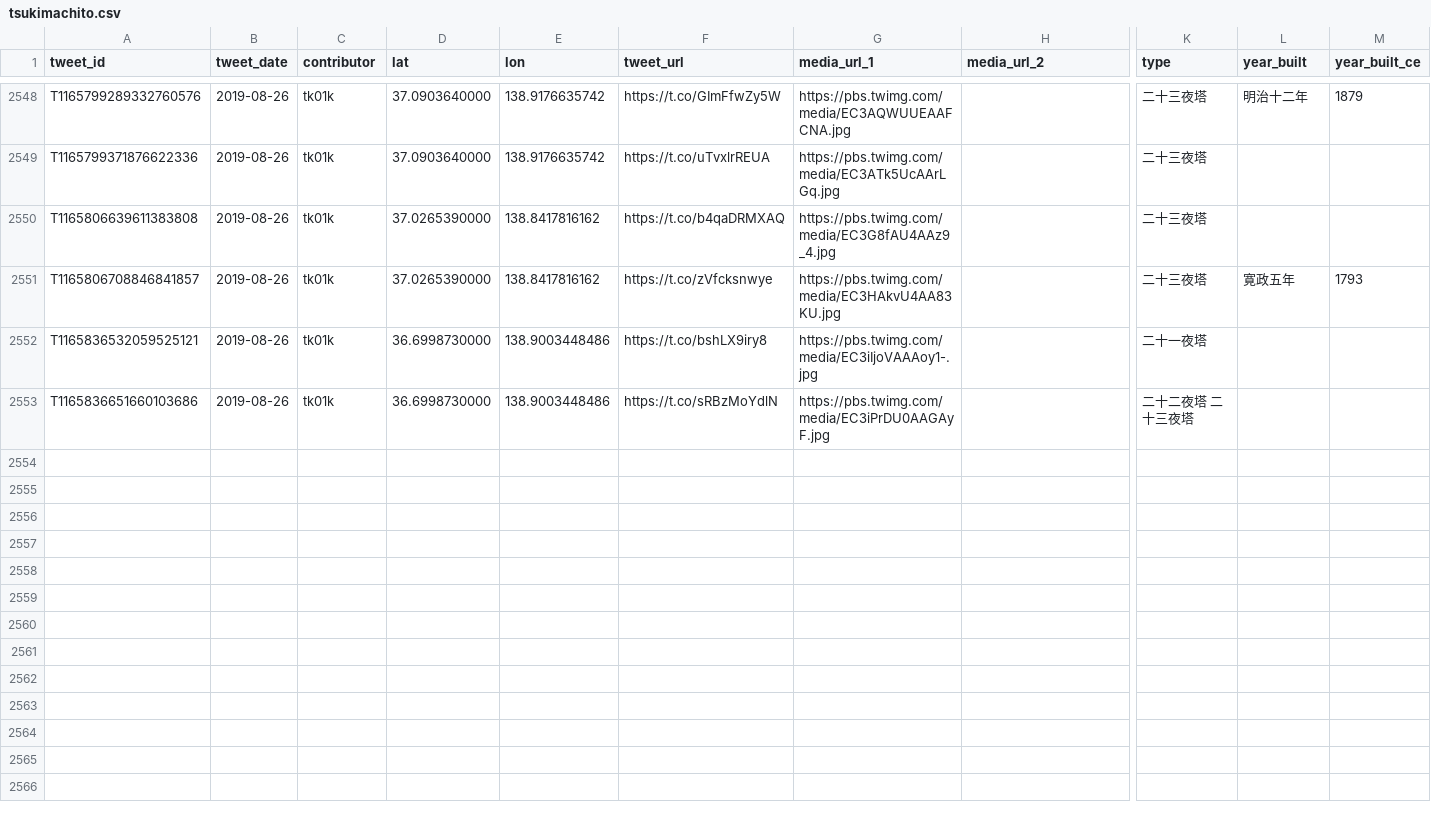
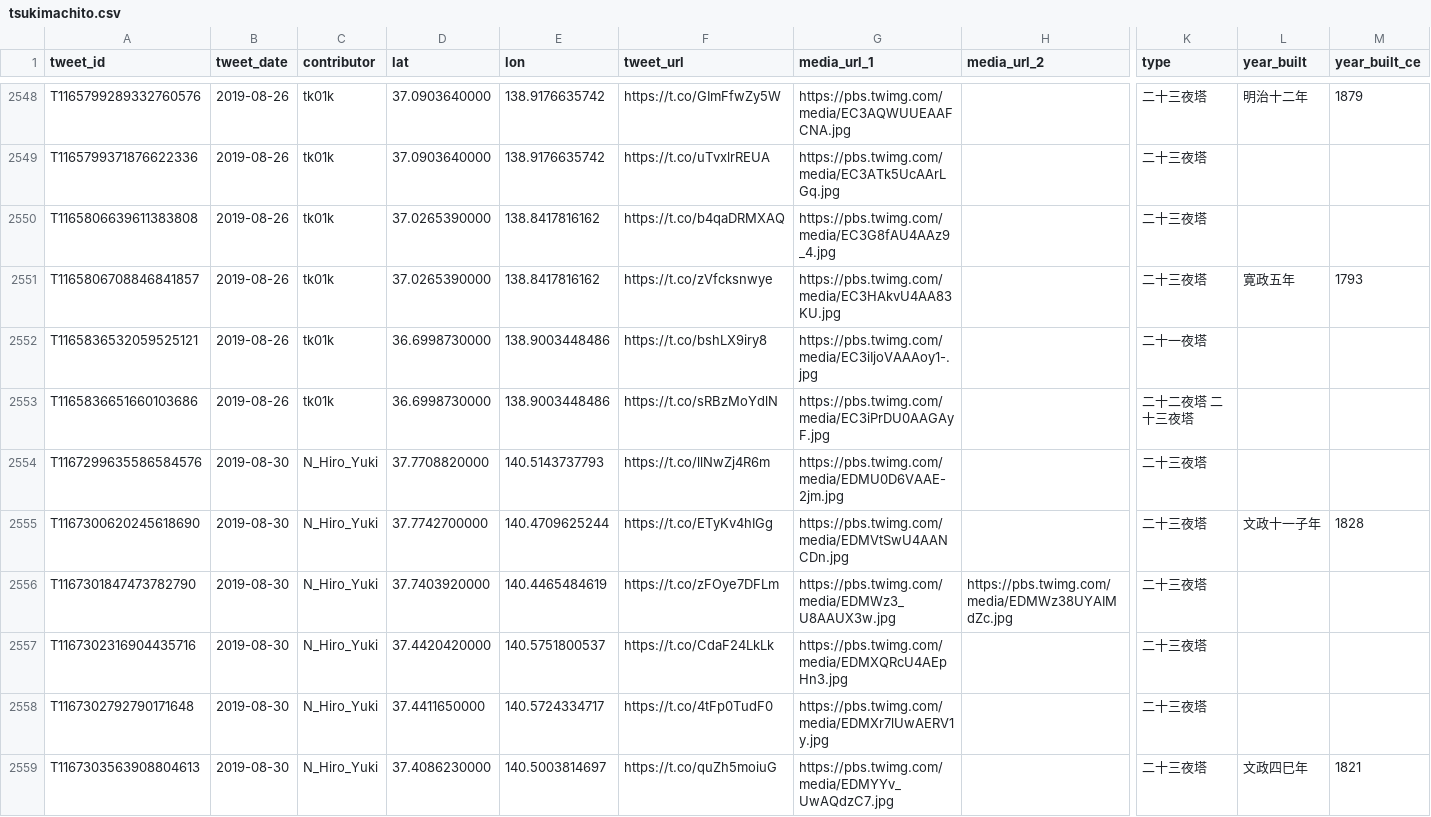
Before and after one commit to midoriit/tsukimachito, a CSV file: tsukimachito.csv, drawn as a sheet; only a part is shown, gaps mark what is left out; rows hold the shown columns only; the diff names each change by its address in the sheet, - before the commit and + after, or states it on an @@ line.

```diff
--- a/tsukimachito.csv
+++ b/tsukimachito.csv
+row 2554: T1167299635586584576 | 2019-08-30 | N_Hiro_Yuki | 37.7708820000 | 140.5143737793 | https://t.co/llNwZj4R6m | https://pbs.twimg.com/media/EDMU0D6VAAE-2jm.jpg |  | 二十三夜塔
+row 2555: T1167300620245618690 | 2019-08-30 | N_Hiro_Yuki | 37.7742700000 | 140.4709625244 | https://t.co/ETyKv4hIGg | https://pbs.twimg.com/media/EDMVtSwU4AANCDn.jpg |  | 二十三夜塔 | 文政十一子年 | 1828
+row 2556: T1167301847473782790 | 2019-08-30 | N_Hiro_Yuki | 37.7403920000 | 140.4465484619 | https://t.co/zFOye7DFLm | https://pbs.twimg.com/media/EDMWz3_U8AAUX3w.jpg | https://pbs.twimg.com/media/EDMWz38UYAIMdZc.jpg | 二十三夜塔
+row 2557: T1167302316904435716 | 2019-08-30 | N_Hiro_Yuki | 37.4420420000 | 140.5751800537 | https://t.co/CdaF24LkLk | https://pbs.twimg.com/media/EDMXQRcU4AEpHn3.jpg |  | 二十三夜塔
+row 2558: T1167302792790171648 | 2019-08-30 | N_Hiro_Yuki | 37.4411650000 | 140.5724334717 | https://t.co/4tFp0TudF0 | https://pbs.twimg.com/media/EDMXr7lUwAERV1y.jpg |  | 二十三夜塔
+row 2559: T1167303563908804613 | 2019-08-30 | N_Hiro_Yuki | 37.4086230000 | 140.5003814697 | https://t.co/quZh5moiuG | https://pbs.twimg.com/media/EDMYYv_UwAQdzC7.jpg |  | 二十三夜塔 | 文政四巳年 | 1821
```
Also changed, not shown: 2 other files.
